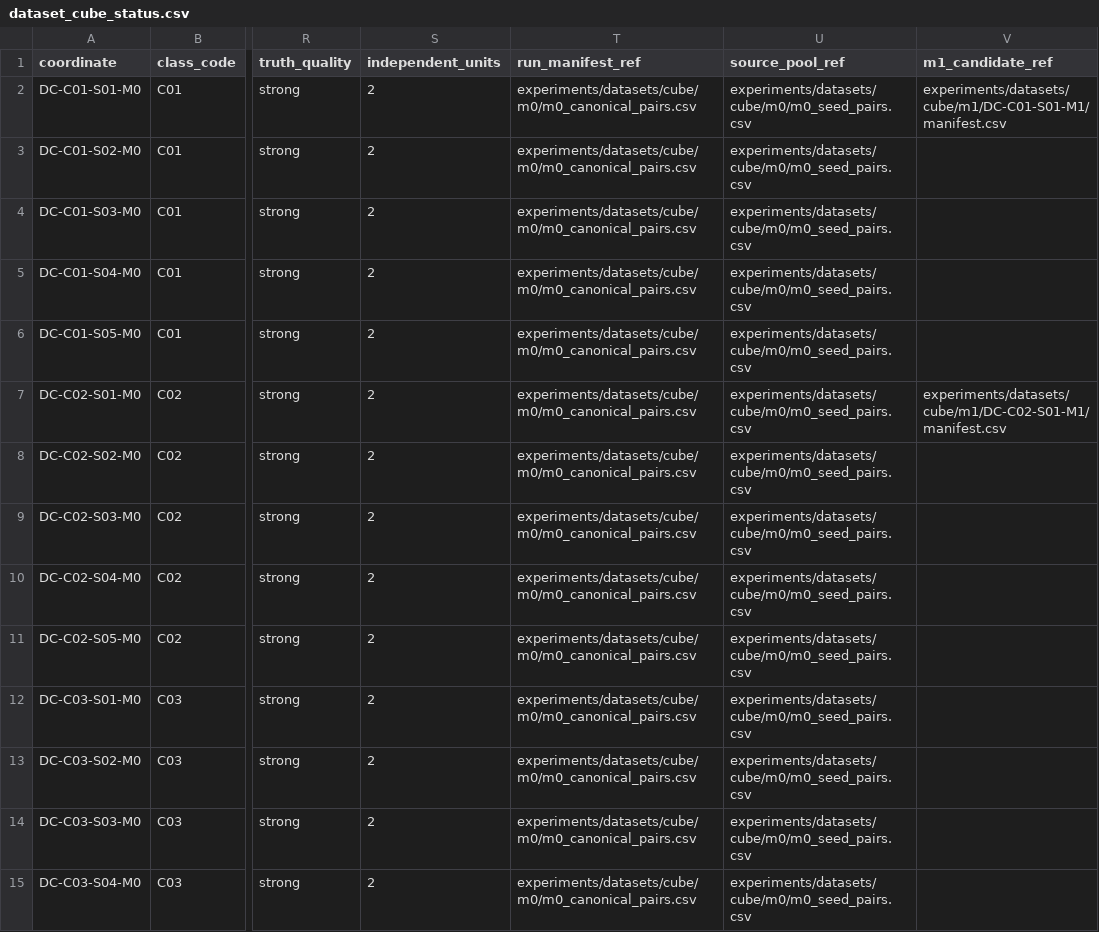
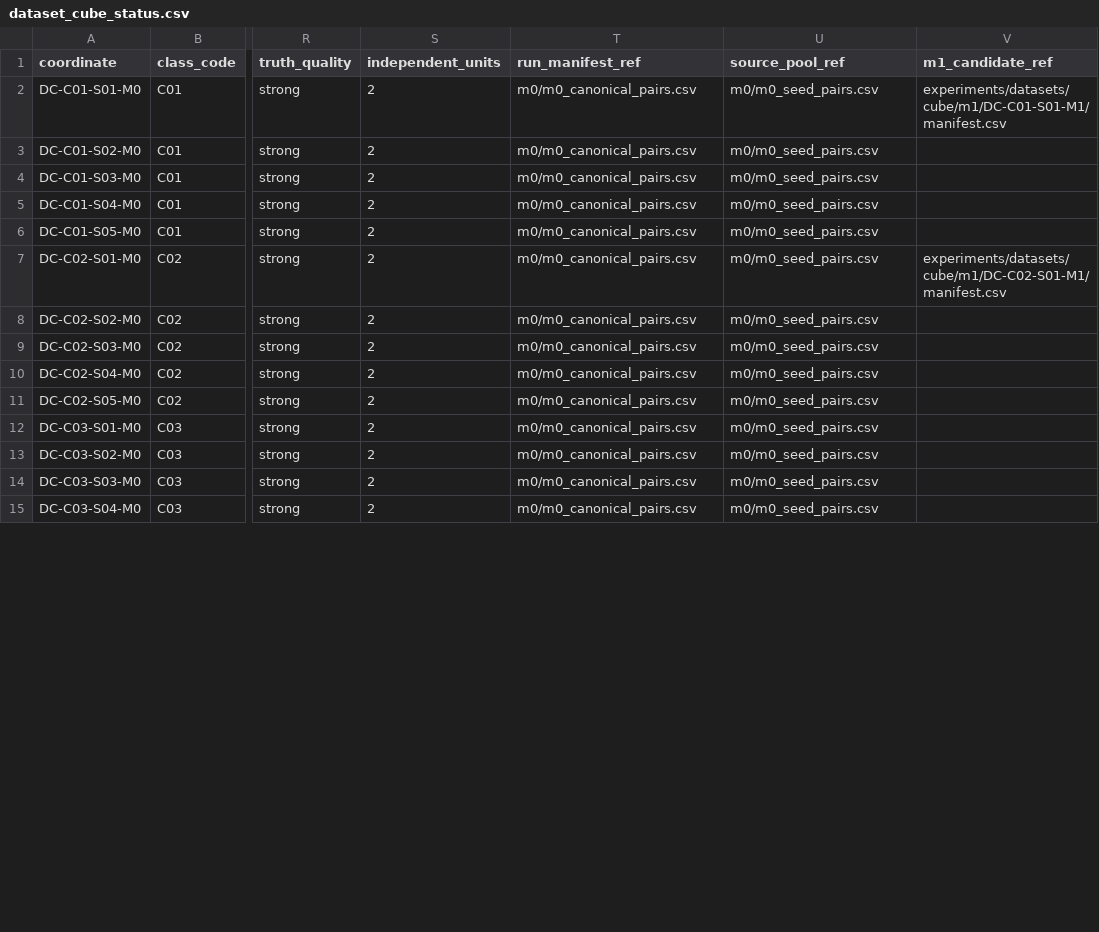
Before and after one commit to valeryvpetrov-dev/android-apps-similarity, a CSV file: datasets/android-similarity-cube-v1/dataset_cube_status.csv, drawn as a sheet; only a part is shown, gaps mark what is left out; the diff covers the shown part only; the diff names each change by its address in the sheet, - before the commit and + after, or states it on an @@ line.

```diff
--- a/datasets/android-similarity-cube-v1/dataset_cube_status.csv
+++ b/datasets/android-similarity-cube-v1/dataset_cube_status.csv
-T2:T15 (run_manifest_ref): experiments/datasets/cube/m0/m0_canonical_pairs.csv
+T2:T15 (run_manifest_ref): m0/m0_canonical_pairs.csv
-U2:U15 (source_pool_ref): experiments/datasets/cube/m0/m0_seed_pairs.csv
+U2:U15 (source_pool_ref): m0/m0_seed_pairs.csv
```
Also changed, not shown: 64 edited cells elsewhere in this file, datasets/android-similarity-cube-v1/m0/DC-C01-S01-M0/manifest.csv, datasets/android-similarity-cube-v1/m1/DC-C02-S01-M1/app_feature_extraction_smoke_summary.csv, 44 other files.
